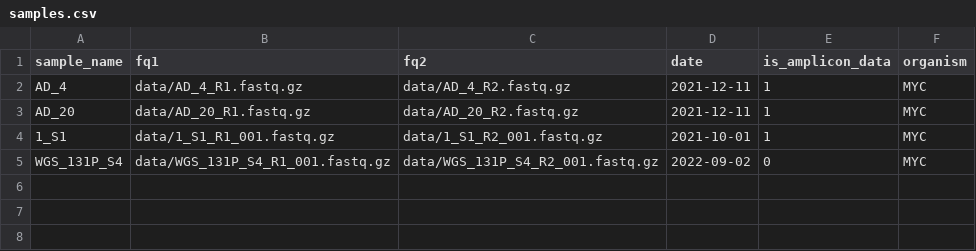
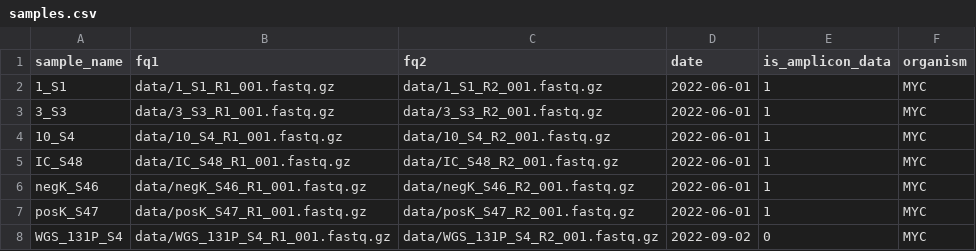
Before and after one commit to adriandrr/mdr_mtb-master, a CSV file: config/pep/samples.csv, drawn as a sheet.

```diff
--- a/config/pep/samples.csv
+++ b/config/pep/samples.csv
@@ -1,5 +1,8 @@
 sample_name,fq1,fq2,date,is_amplicon_data,organism
-AD_4,data/AD_4_R1.fastq.gz,data/AD_4_R2.fastq.gz,2021-12-11,1,MYC
-AD_20,data/AD_20_R1.fastq.gz,data/AD_20_R2.fastq.gz,2021-12-11,1,MYC
-1_S1,data/1_S1_R1_001.fastq.gz,data/1_S1_R2_001.fastq.gz,2021-10-01,1,MYC
+1_S1,data/1_S1_R1_001.fastq.gz,data/1_S1_R2_001.fastq.gz,2022-06-01,1,MYC
+3_S3,data/3_S3_R1_001.fastq.gz,data/3_S3_R2_001.fastq.gz,2022-06-01,1,MYC
+10_S4,data/10_S4_R1_001.fastq.gz,data/10_S4_R2_001.fastq.gz,2022-06-01,1,MYC
+IC_S48,data/IC_S48_R1_001.fastq.gz,data/IC_S48_R2_001.fastq.gz,2022-06-01,1,MYC
+negK_S46,data/negK_S46_R1_001.fastq.gz,data/negK_S46_R2_001.fastq.gz,2022-06-01,1,MYC
+posK_S47,data/posK_S47_R1_001.fastq.gz,data/posK_S47_R2_001.fastq.gz,2022-06-01,1,MYC
 WGS_131P_S4,data/WGS_131P_S4_R1_001.fastq.gz,data/WGS_131P_S4_R2_001.fastq.gz,2022-09-02,0,MYC
```
Also changed, not shown: 4 other files.
